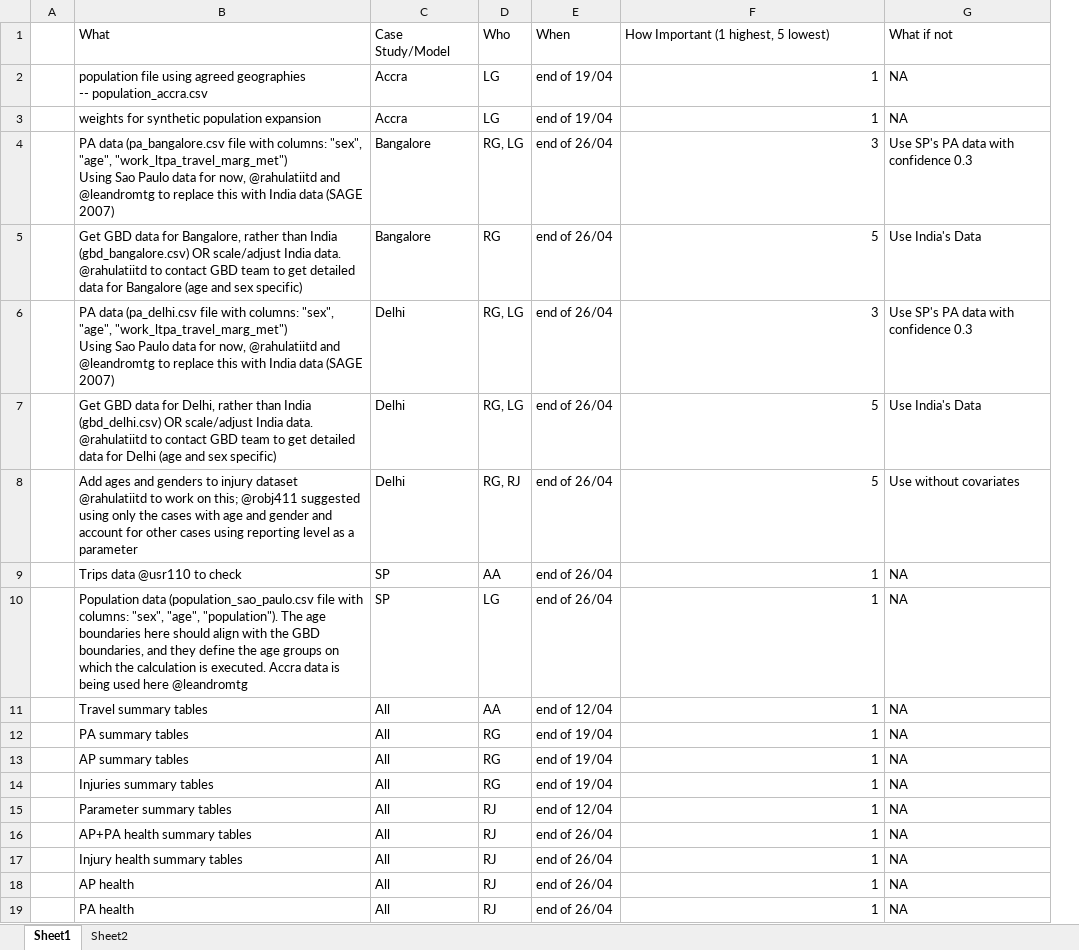
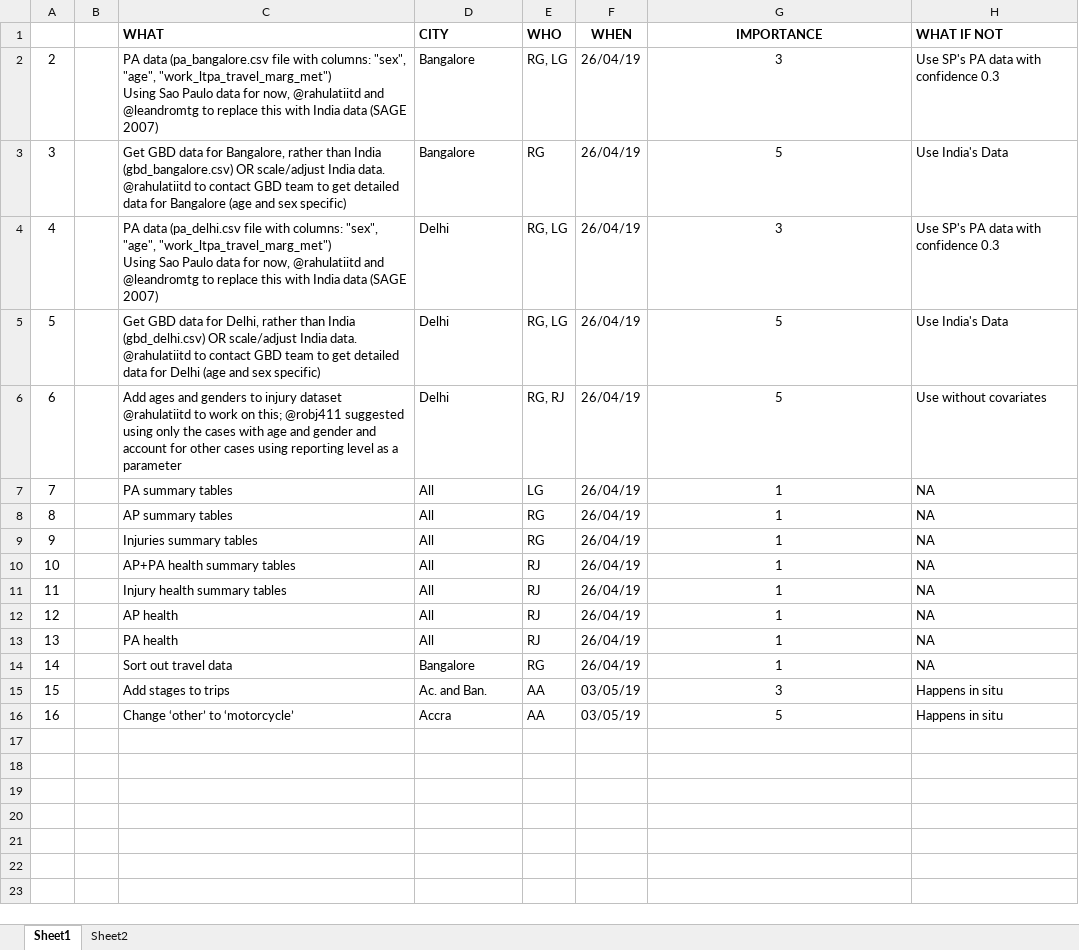
Before and after one commit to ITHIM/ITHIM-R, an Excel workbook: project_mgmt.xlsx, sheet Sheet1, drawn as a sheet; values as stored, in another font and other column widths than the file's, no borders; removed rows and columns are numbered as before the commit, all else as after; ↵ is a line break in a cell; the diff names each change by its address in the sheet, - before the commit and + after, or states it on an @@ line.

Commit message:
Updated to-do lists

```diff
--- a/project_mgmt.xlsx (sheet Sheet1)
+++ b/project_mgmt.xlsx (sheet Sheet1)
+column A, rows 2-13: 2 | 3 | 4 | 5 | 6 | 7 | 8 | 9 | 10 | 11 | 12 | 13
-column E, rows 4-8: all end of 26/04; rows 12-14: all end of 19/04; rows 16-19: all end of 26/04
+column F, rows 2-13: all 26/04/19
-row 1:  | What | Case Study/Model | Who | When | How Important (1 highest, 5 lowest) | What if not
-row 2:  | population file using agreed geographies ↵ -- population_accra.csv | Accra | LG | end of 19/04 | 1 | NA
-row 3:  | weights for synthetic population expansion | Accra | LG | end of 19/04 | 1 | NA
+row 1:  |  | WHAT | CITY | WHO | WHEN | IMPORTANCE | WHAT IF NOT
-G2:G6 alignment: right
+G2:G6 alignment: center
-row 9:  | Trips data @usr110 to check | SP | AA | end of 26/04 | 1 | NA
-row 10:  | Population data (population_sao_paulo.csv file with columns: "sex", "age", "population"). The age boundaries here should align with the GBD boundaries, and they define the age groups on which the calculation is executed. Accra data is being used here @leandromtg | SP | LG | end of 26/04 | 1 | NA
-row 11:  | Travel summary tables | All | AA | end of 12/04 | 1 | NA
-E7: RG
+E7: LG
-G7:G9 alignment: right
+G7:G9 alignment: center
-row 15:  | Parameter summary tables | All | RJ | end of 12/04 | 1 | NA
-G10:G13 alignment: right
+G10:G13 alignment: center
+row 14: 14 |  | Sort out travel data | Bangalore | RG | 26/04/19 | 1 | NA
+row 15: 15 |  | Add stages to trips | Ac. and Ban. | AA | 03/05/19 | 3 | Happens in situ
+row 16: 16 |  | Change ‘other’ to ‘motorcycle’ | Accra | AA | 03/05/19 | 5 | Happens in situ
```
Also changed, not shown: sheet Sheet2.
